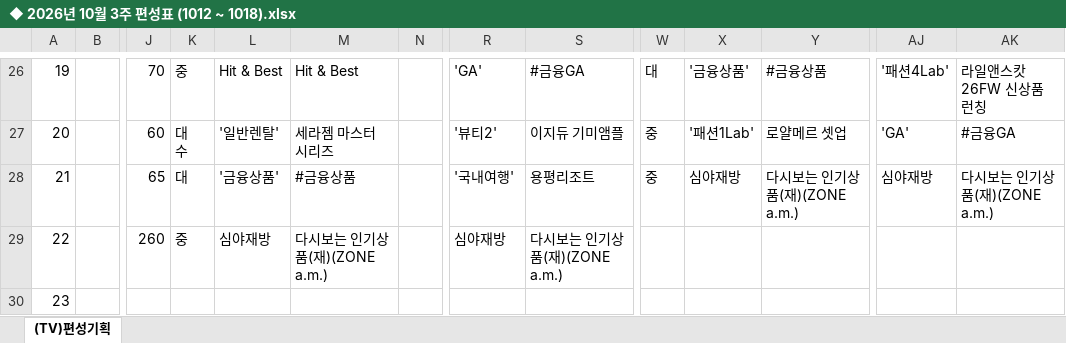
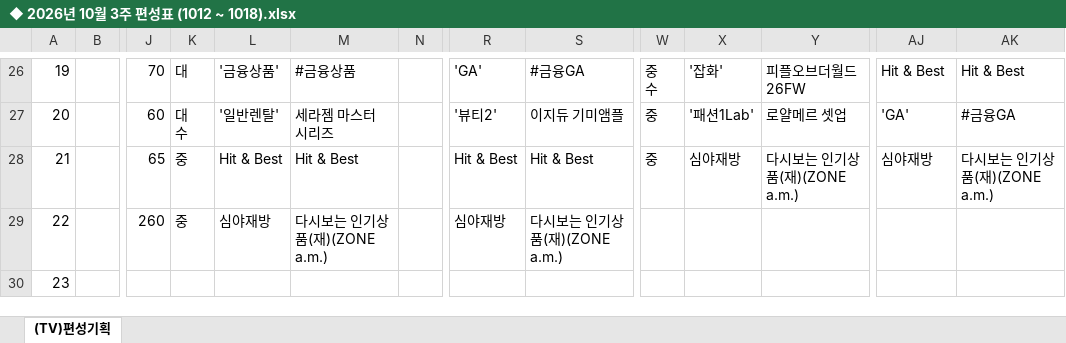
Before and after one commit to hhsliving/schedule, an Excel workbook: weeks/◆ 2026년 10월 3주 편성표 (1012 ~ 1018).xlsx, sheet (TV)편성기획, drawn as a sheet; only a part is shown, gaps mark what is left out; values as stored, in another font and other column widths than the file's, no cell formats; charts and pictures not drawn; ↵ is a line break in a cell; the diff covers the shown part only; the diff names each change by its address in the sheet, - before the commit and + after, or states it on an @@ line.

```diff
--- a/weeks/◆ 2026년 10월 3주 편성표 (1012 ~ 1018).xlsx (sheet (TV)편성기획)
+++ b/weeks/◆ 2026년 10월 3주 편성표 (1012 ~ 1018).xlsx (sheet (TV)편성기획)
-K26: 중
+K26: 대
-L26: Hit & Best
+L26: '금융상품'
-M26: Hit & Best
+M26: #금융상품
-W26: 대
+W26: 중 ↵ 수
-X26: '금융상품'
+X26: '잡화'
-Y26: #금융상품
+Y26: 피플오브더월드 26FW
-AJ26: '패션4Lab'
+AJ26: Hit & Best
-AK26: 라일앤스캇 26FW 신상품 런칭
+AK26: Hit & Best
-K28: 대
+K28: 중
-L28: '금융상품'
+L28: Hit & Best
-M28: #금융상품
+M28: Hit & Best
-R28: '국내여행'
+R28: Hit & Best
-S28: 용평리조트
+S28: Hit & Best
```
Also changed, not shown: 61 edited cells elsewhere in this sheet, cell formats, weeks/undefined_20260929.xlsx.
